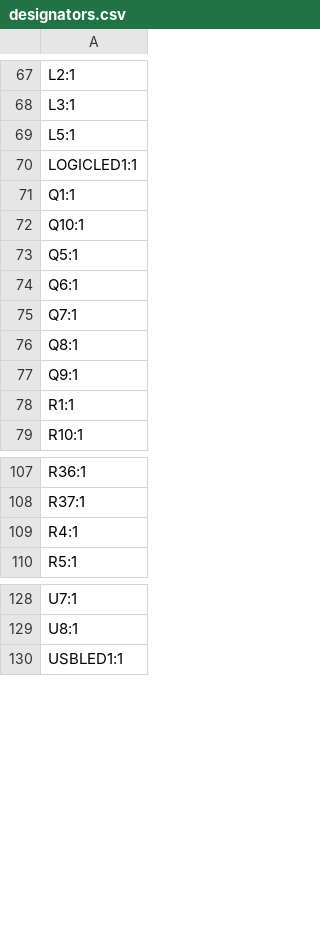
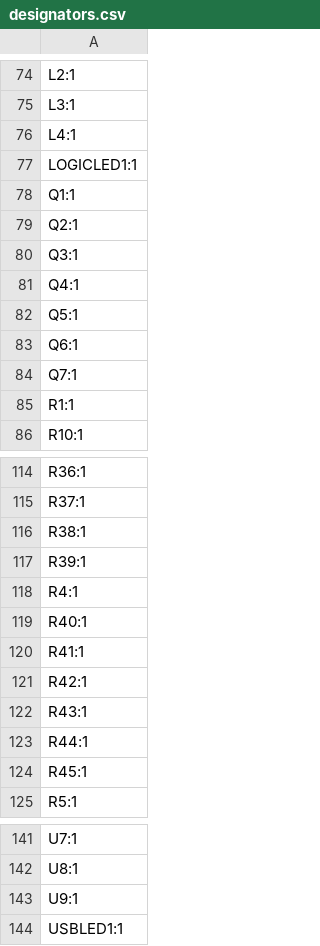
Before and after one commit to icl-rocketry/Ricardo-LightningMcQueen, a CSV file: Hardware/production/designators.csv, drawn as a sheet; only a part is shown, gaps mark what is left out; the diff covers the shown part only.

```diff
--- a/Hardware/production/designators.csv
+++ b/Hardware/production/designators.csv
@@ -68,6 +75,8 @@ L2:1
 L3:1
-L5:1
+L4:1
 LOGICLED1:1
 Q1:1
-Q10:1
+Q2:1
+Q3:1
+Q4:1
 Q5:1
@@ -75,4 +84,2 @@ Q6:1
 Q7:1
-Q8:1
-Q9:1
 R1:1
@@ -108,3 +115,11 @@ R36:1
 R37:1
+R38:1
+R39:1
 R4:1
+R40:1
+R41:1
+R42:1
+R43:1
+R44:1
+R45:1
 R5:1
@@ -129,2 +142,3 @@ U7:1
 U8:1
+U9:1
 USBLED1:1
```
Also changed, not shown: 16 added rows, 11 removed rows and 2 edited cells elsewhere in this file, Hardware/production/bom.csv, Hardware/production/positions.csv, 9 other files.
